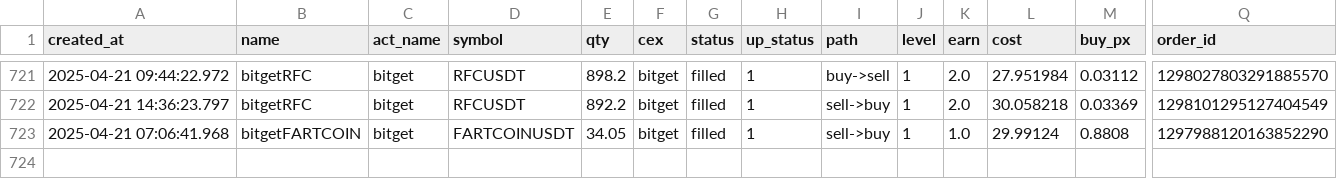
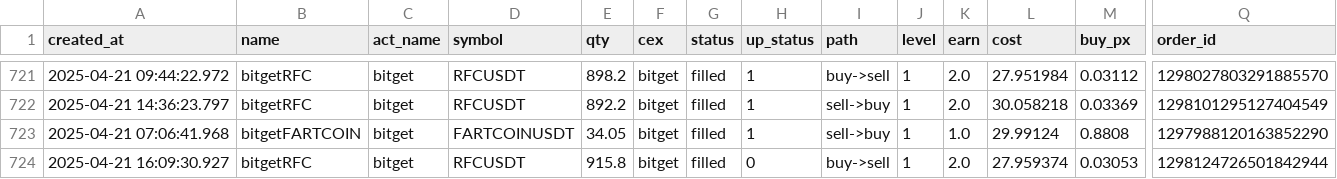
Before and after one commit to txnj/data, a CSV file: grid_0.csv, drawn as a sheet; only a part is shown, gaps mark what is left out; rows hold the shown columns only; the diff names each change by its address in the sheet, - before the commit and + after, or states it on an @@ line.

Commit message:
auto-sync

```diff
--- a/grid_0.csv
+++ b/grid_0.csv
+row 724: 2025-04-21 16:09:30.927 | bitgetRFC | bitget | RFCUSDT | 915.8 | bitget | filled | 0 | buy->sell | 1 | 2.0 | 27.959374 | 0.03053 | 1298124726501842944
```
